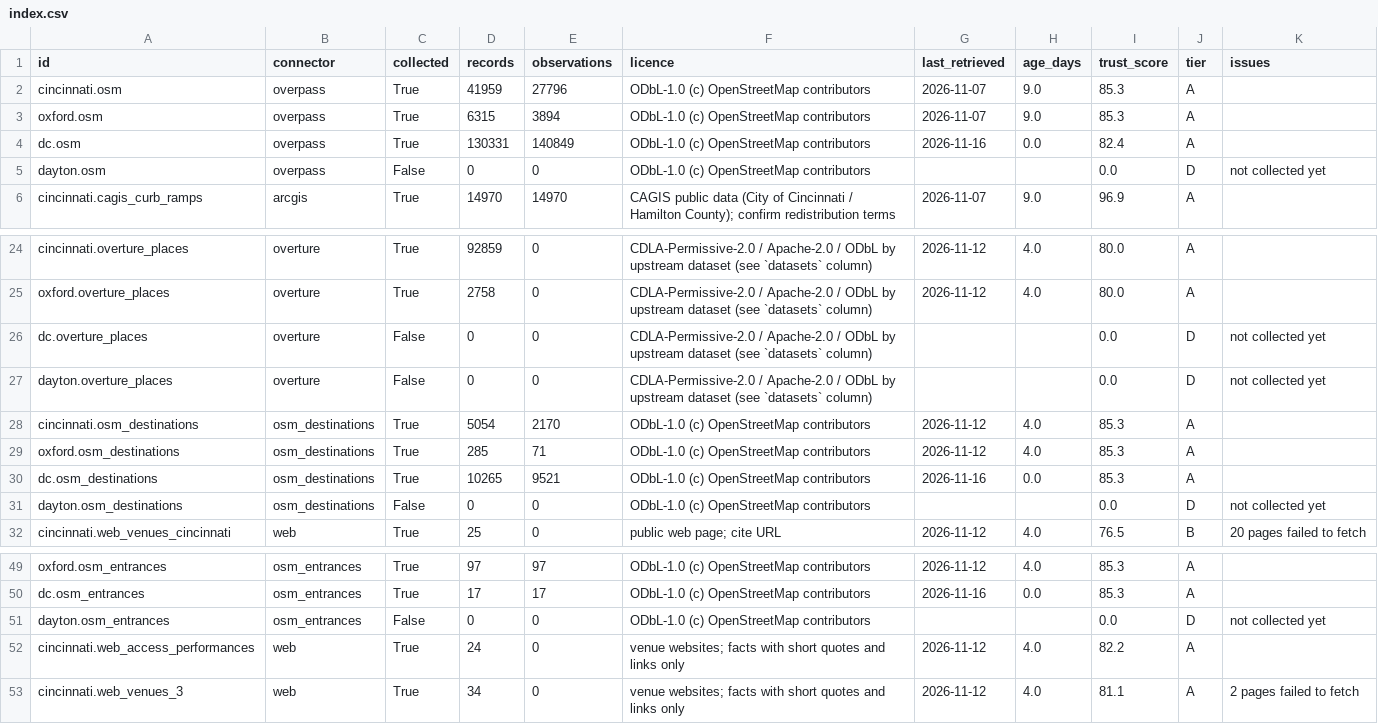
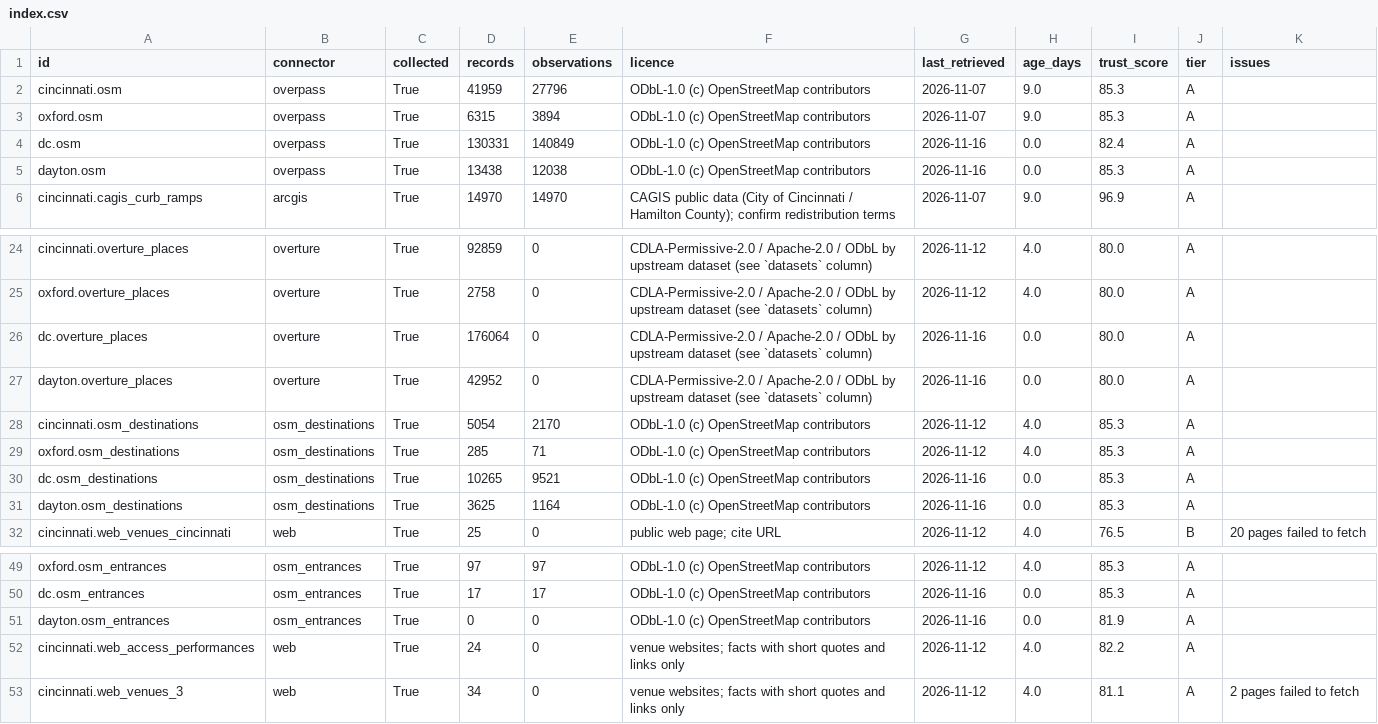
Before and after one commit to zenaism/accessibility-map, a CSV file: data/cards/index.csv, drawn as a sheet; only a part is shown, gaps mark what is left out.

```diff
--- a/data/cards/index.csv
+++ b/data/cards/index.csv
@@ -4,3 +4,3 @@ oxford.osm,overpass,True,6315,3894,ODbL-1.0 (c) OpenStreetMap contributors,2026-
 dc.osm,overpass,True,130331,140849,ODbL-1.0 (c) OpenStreetMap contributors,2026-11-16,0.0,82.4,A,
-dayton.osm,overpass,False,0,0,ODbL-1.0 (c) OpenStreetMap contributors,,,0.0,D,not collected yet
+dayton.osm,overpass,True,13438,12038,ODbL-1.0 (c) OpenStreetMap contributors,2026-11-16,0.0,85.3,A,
 cincinnati.cagis_curb_ramps,arcgis,True,14970,14970,CAGIS public data (City of Cincinnati / Hamilton County); confirm redistribution terms,2026-11-07,9.0,96.9,A,
@@ -25,4 +25,4 @@ cincinnati.overture_places,overture,True,92859,0,CDLA-Permissive-2.0 / Apache-2.
 oxford.overture_places,overture,True,2758,0,CDLA-Permissive-2.0 / Apache-2.0 / ODbL by upstream dataset (see `datasets` column),2026-11-12,4.0,80.0,A,
-dc.overture_places,overture,False,0,0,CDLA-Permissive-2.0 / Apache-2.0 / ODbL by upstream dataset (see `datasets` column),,,0.0,D,not collected yet
-dayton.overture_places,overture,False,0,0,CDLA-Permissive-2.0 / Apache-2.0 / ODbL by upstream dataset (see `datasets` column),,,0.0,D,not collected yet
+dc.overture_places,overture,True,176064,0,CDLA-Permissive-2.0 / Apache-2.0 / ODbL by upstream dataset (see `datasets` column),2026-11-16,0.0,80.0,A,
+dayton.overture_places,overture,True,42952,0,CDLA-Permissive-2.0 / Apache-2.0 / ODbL by upstream dataset (see `datasets` column),2026-11-16,0.0,80.0,A,
 cincinnati.osm_destinations,osm_destinations,True,5054,2170,ODbL-1.0 (c) OpenStreetMap contributors,2026-11-12,4.0,85.3,A,
@@ -30,3 +30,3 @@ oxford.osm_destinations,osm_destinations,True,285,71,ODbL-1.0 (c) OpenStreetMap
 dc.osm_destinations,osm_destinations,True,10265,9521,ODbL-1.0 (c) OpenStreetMap contributors,2026-11-16,0.0,85.3,A,
-dayton.osm_destinations,osm_destinations,False,0,0,ODbL-1.0 (c) OpenStreetMap contributors,,,0.0,D,not collected yet
+dayton.osm_destinations,osm_destinations,True,3625,1164,ODbL-1.0 (c) OpenStreetMap contributors,2026-11-16,0.0,85.3,A,
 cincinnati.web_venues_cincinnati,web,True,25,0,public web page; cite URL,2026-11-12,4.0,76.5,B,20 pages failed to fetch
@@ -50,3 +50,3 @@ oxford.osm_entrances,osm_entrances,True,97,97,ODbL-1.0 (c) OpenStreetMap contrib
 dc.osm_entrances,osm_entrances,True,17,17,ODbL-1.0 (c) OpenStreetMap contributors,2026-11-16,0.0,85.3,A,
-dayton.osm_entrances,osm_entrances,False,0,0,ODbL-1.0 (c) OpenStreetMap contributors,,,0.0,D,not collected yet
+dayton.osm_entrances,osm_entrances,True,0,0,ODbL-1.0 (c) OpenStreetMap contributors,2026-11-16,0.0,81.9,A,
 cincinnati.web_access_performances,web,True,24,0,venue websites; facts with short quotes and links only,2026-11-12,4.0,82.2,A,
```
Also changed, not shown: data/source_inventory.csv, 10 other files.
